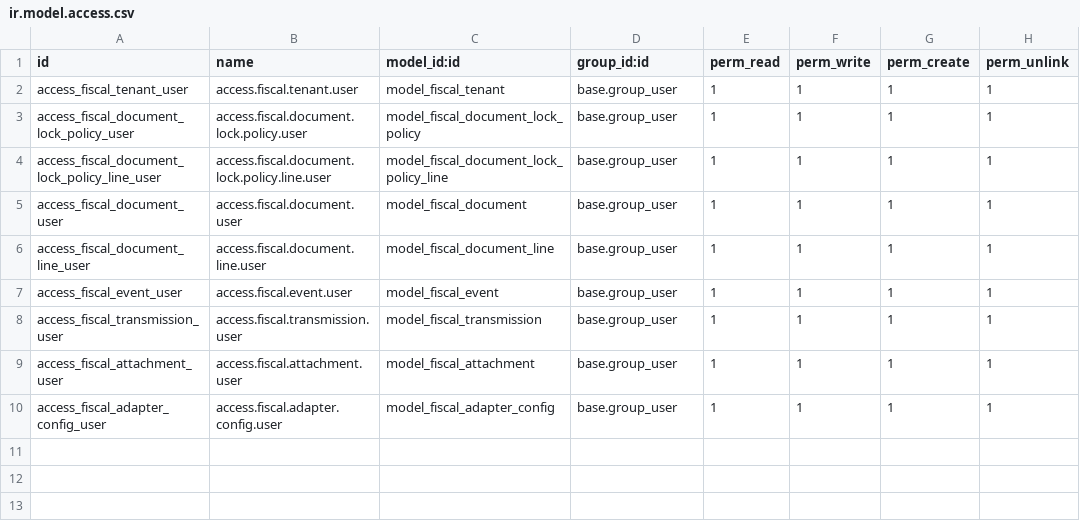
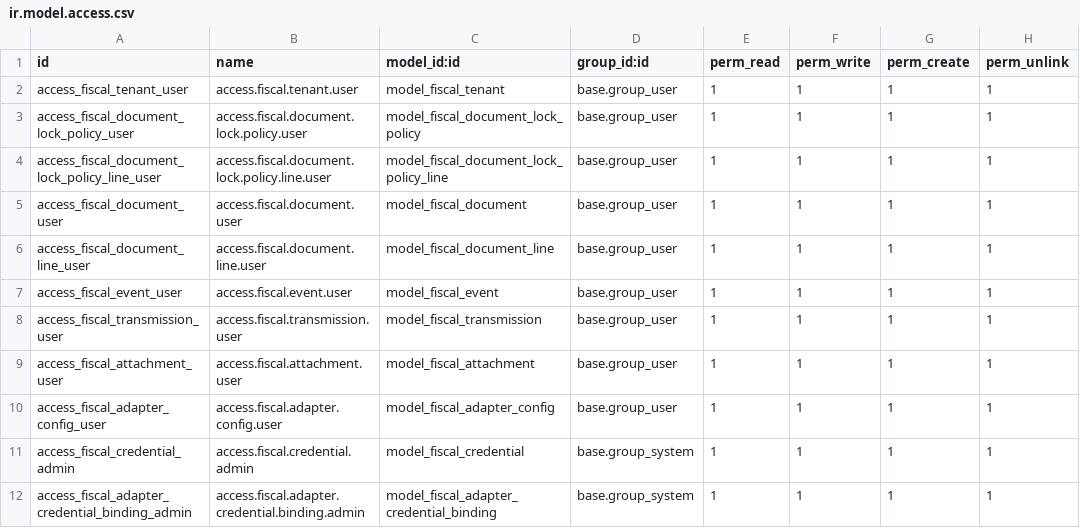
Before and after one commit to betopindu/odoo-restaurant-suite, a CSV file: custom_addons/einvoice_module/security/ir.model.access.csv, drawn as a sheet; the diff names each change by its address in the sheet, - before the commit and + after, or states it on an @@ line.

Commit message:
Add tenant-safe credential architecture

```diff
--- a/custom_addons/einvoice_module/security/ir.model.access.csv
+++ b/custom_addons/einvoice_module/security/ir.model.access.csv
+row 11: access_fiscal_credential_admin | access.fiscal.credential.admin | model_fiscal_credential | base.group_system | 1 | 1 | 1 | 1
+row 12: access_fiscal_adapter_credential_binding_admin | access.fiscal.adapter.credential.binding.admin | model_fiscal_adapter_credential_binding | base.group_system | 1 | 1 | 1 | 1
```
Also changed, not shown: 12 other files.
